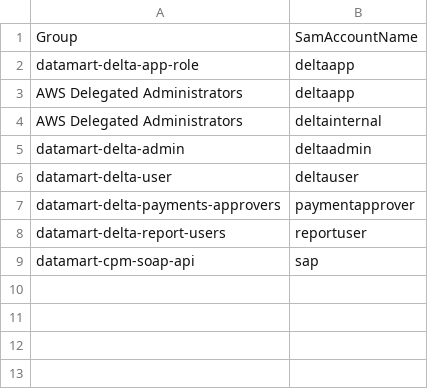
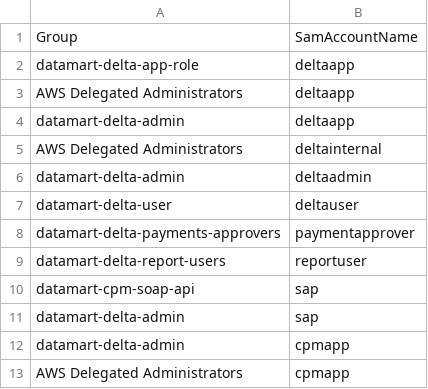
Before and after one commit to communitiesuk/delta-common-infrastructure, a CSV file: manual_scripts/active_directory/users-to-groups.csv, drawn as a sheet; the diff names each change by its address in the sheet, - before the commit and + after, or states it on an @@ line.

Commit message:
Fix AD user scripts

```diff
--- a/manual_scripts/active_directory/users-to-groups.csv
+++ b/manual_scripts/active_directory/users-to-groups.csv
+row 4: datamart-delta-admin | deltaapp
+row 11: datamart-delta-admin | sap
+row 12: datamart-delta-admin | cpmapp
+row 13: AWS Delegated Administrators | cpmapp
```
Also changed, not shown: manual_scripts/active_directory/users.csv, 1 other file.
